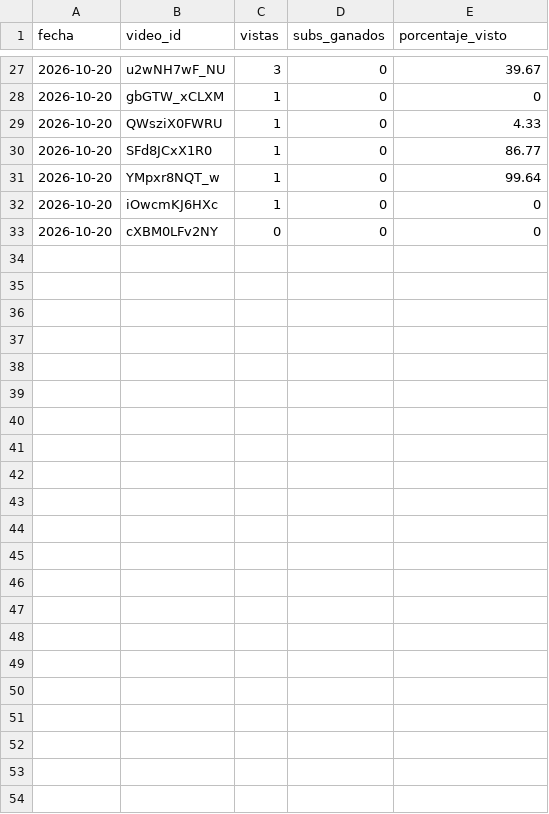
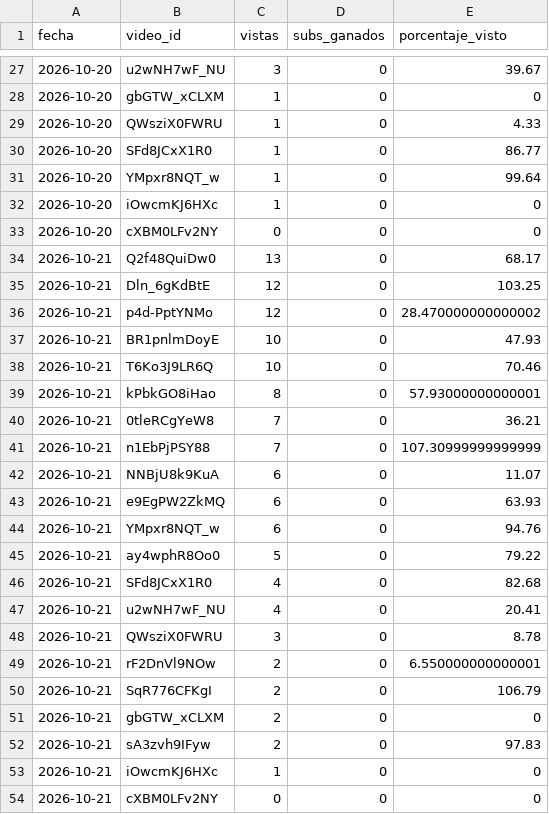
Before and after one commit to C4RR0/canalia-cienciaespacio, a CSV file: metricas_en/videos_analytics.csv, drawn as a sheet; only a part is shown, gaps mark what is left out; the diff names each change by its address in the sheet, - before the commit and + after, or states it on an @@ line.

```diff
--- a/metricas_en/videos_analytics.csv
+++ b/metricas_en/videos_analytics.csv
+row 34: 2026-10-21 | Q2f48QuiDw0 | 13 | 0 | 68.17
+row 35: 2026-10-21 | Dln_6gKdBtE | 12 | 0 | 103.25
+row 36: 2026-10-21 | p4d-PptYNMo | 12 | 0 | 28.470000000000002
+row 37: 2026-10-21 | BR1pnlmDoyE | 10 | 0 | 47.93
+row 38: 2026-10-21 | T6Ko3J9LR6Q | 10 | 0 | 70.46
+row 39: 2026-10-21 | kPbkGO8iHao | 8 | 0 | 57.93000000000001
+row 40: 2026-10-21 | 0tleRCgYeW8 | 7 | 0 | 36.21
+row 41: 2026-10-21 | n1EbPjPSY88 | 7 | 0 | 107.30999999999999
+row 42: 2026-10-21 | NNBjU8k9KuA | 6 | 0 | 11.07
+row 43: 2026-10-21 | e9EgPW2ZkMQ | 6 | 0 | 63.93
+row 44: 2026-10-21 | YMpxr8NQT_w | 6 | 0 | 94.76
+row 45: 2026-10-21 | ay4wphR8Oo0 | 5 | 0 | 79.22
+row 46: 2026-10-21 | SFd8JCxX1R0 | 4 | 0 | 82.68
+row 47: 2026-10-21 | u2wNH7wF_NU | 4 | 0 | 20.41
+row 48: 2026-10-21 | QWsziX0FWRU | 3 | 0 | 8.78
+row 49: 2026-10-21 | rF2DnVl9NOw | 2 | 0 | 6.550000000000001
+row 50: 2026-10-21 | SqR776CFKgI | 2 | 0 | 106.79
+row 51: 2026-10-21 | gbGTW_xCLXM | 2 | 0 | 0
+row 52: 2026-10-21 | sA3zvh9IFyw | 2 | 0 | 97.83
+row 53: 2026-10-21 | iOwcmKJ6HXc | 1 | 0 | 0
+row 54: 2026-10-21 | cXBM0LFv2NY | 0 | 0 | 0
```
Also changed, not shown: metricas/canal.csv, metricas/temas_videos.csv, 8 other files.
